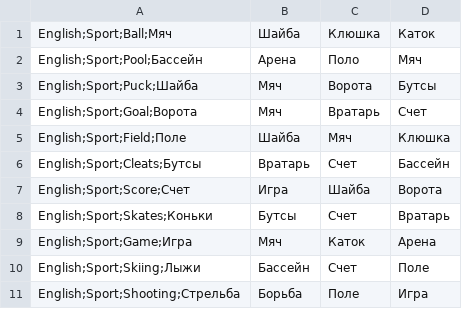
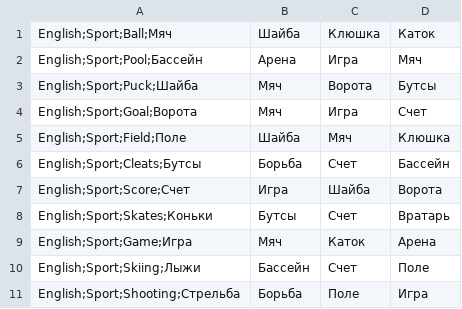
Before and after one commit to SergeyY98/Android_English, a CSV file: app/src/main/assets/Questions.csv, drawn as a sheet; only a part is shown; the diff covers the shown part only.

```diff
--- a/app/src/main/assets/Questions.csv
+++ b/app/src/main/assets/Questions.csv
@@ -1,7 +1,7 @@
 English;Sport;Ball;Мяч,Шайба,Клюшка,Каток
-English;Sport;Pool;Бассейн,Арена,Поло,Мяч
+English;Sport;Pool;Бассейн,Арена,Игра,Мяч
 English;Sport;Puck;Шайба,Мяч,Ворота,Бутсы
-English;Sport;Goal;Ворота,Мяч,Вратарь,Счет
+English;Sport;Goal;Ворота,Мяч,Игра,Счет
 English;Sport;Field;Поле,Шайба,Мяч,Клюшка
-English;Sport;Cleats;Бутсы,Вратарь,Счет,Бассейн
+English;Sport;Cleats;Бутсы,Борьба,Счет,Бассейн
 English;Sport;Score;Счет,Игра,Шайба,Ворота
```
Also changed, not shown: 20 added rows and 2 edited cells elsewhere in this file, 4 other files.
